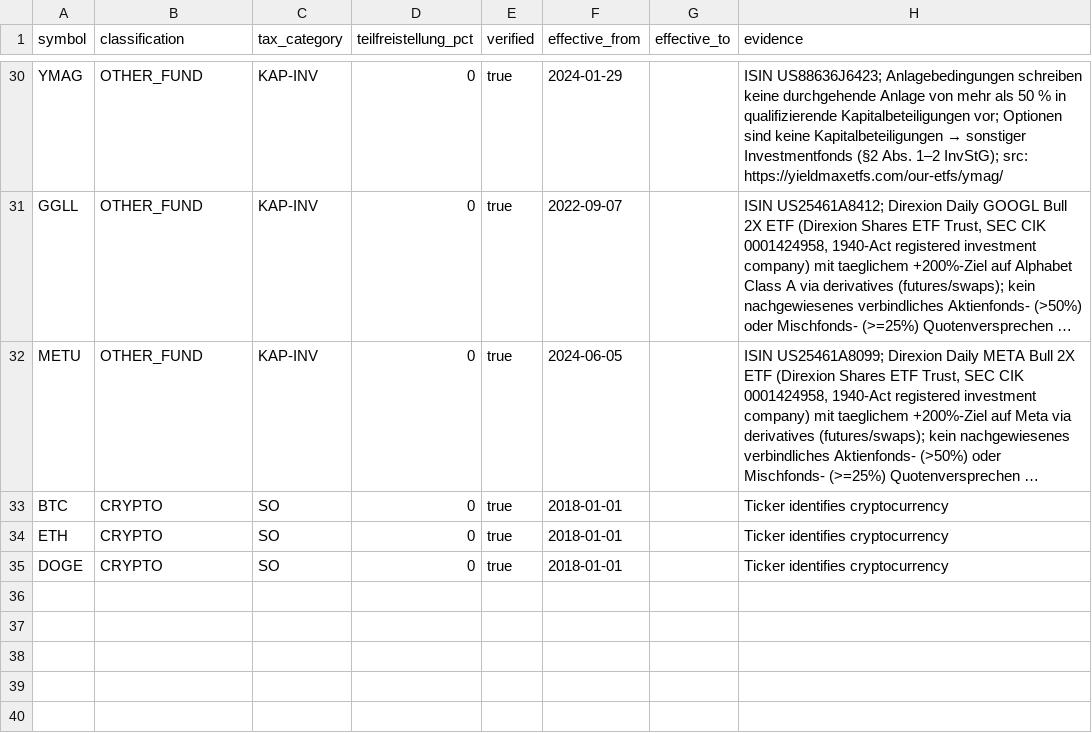
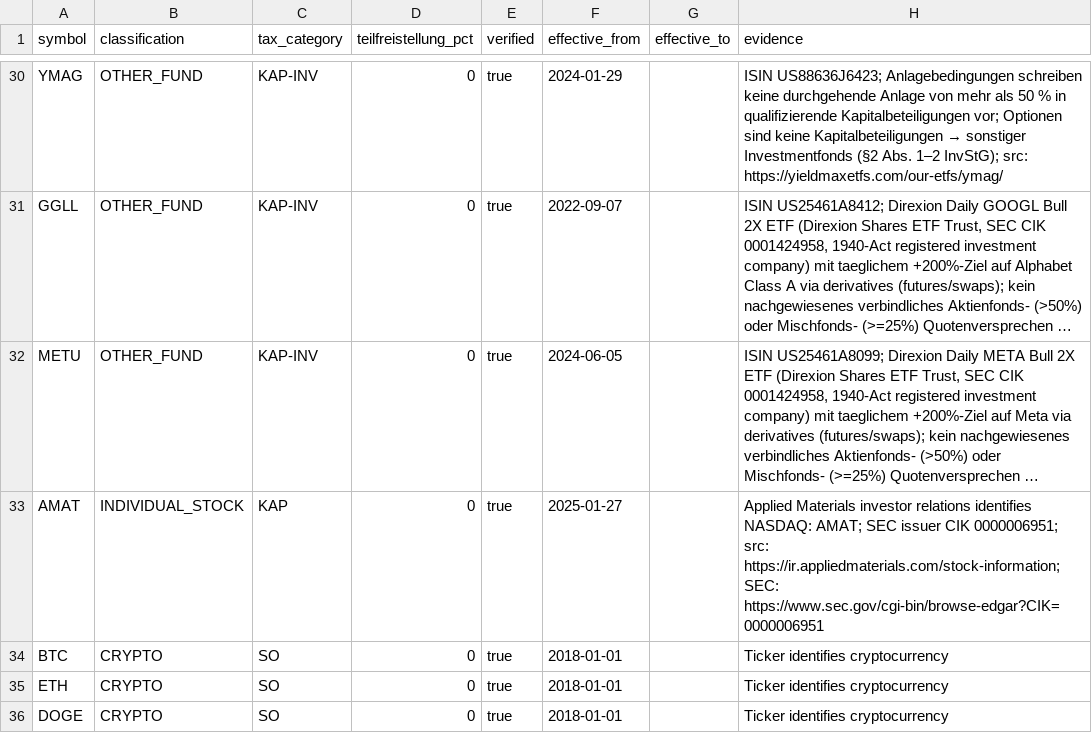
Before and after one commit to avion23/tastyworksTaxes, a CSV file: tastyworksTaxes/asset_registry.csv, drawn as a sheet; only a part is shown, gaps mark what is left out; long unchanged cells end in …; the diff names each change by its address in the sheet, - before the commit and + after, or states it on an @@ line.

Commit message:
Verify AMAT as individual stock

```diff
--- a/tastyworksTaxes/asset_registry.csv
+++ b/tastyworksTaxes/asset_registry.csv
+row 33: AMAT | INDIVIDUAL_STOCK | KAP | 0 | true | 2025-01-27 |  | Applied Materials investor relations identifies NASDAQ: AMAT; SEC issuer CIK 0000006951; src: https://ir.appliedmaterials.com/stock-information; SEC: https://www.sec.gov/cgi-bin/browse-edgar?CIK=0000006951
```
Also changed, not shown: 3 other files.
